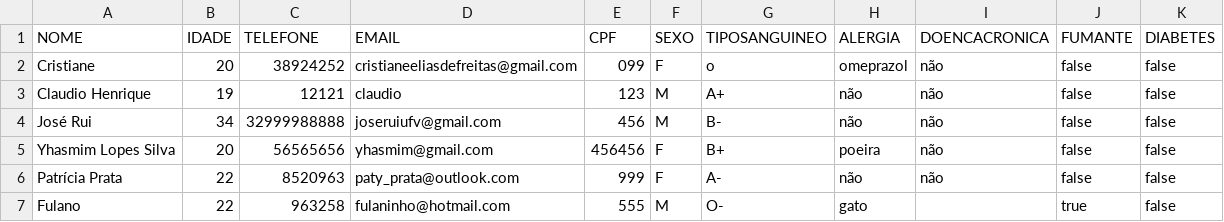
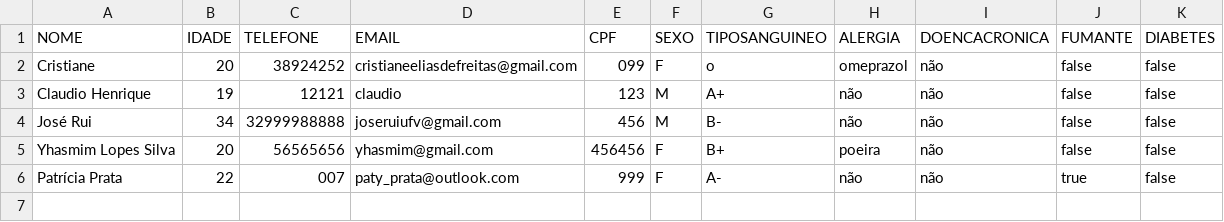
Before and after one commit to tiianyf/Consultorio_Odontologico, a CSV file: src/csv/lst_pacientes.csv, drawn as a sheet.

```diff
--- a/src/csv/lst_pacientes.csv
+++ b/src/csv/lst_pacientes.csv
@@ -5,3 +5,2 @@ José Rui;34;32999988888;joseruiufv@gmail.com;456;M;B-;não;não;false;false
 Yhasmim Lopes Silva;20;56565656;yhasmim@gmail.com;456456;F;B+;poeira;não;false;false
-Patrícia Prata;22;8520963;paty_prata@outlook.com;999;F;A-;não;não;false;false
-Fulano;22;963258;fulaninho@hotmail.com;555;M;O-;gato;;true;false
+Patrícia Prata;22;007;paty_prata@outlook.com;999;F;A-;não;não;true;false
```
Also changed, not shown: 7 other files.
